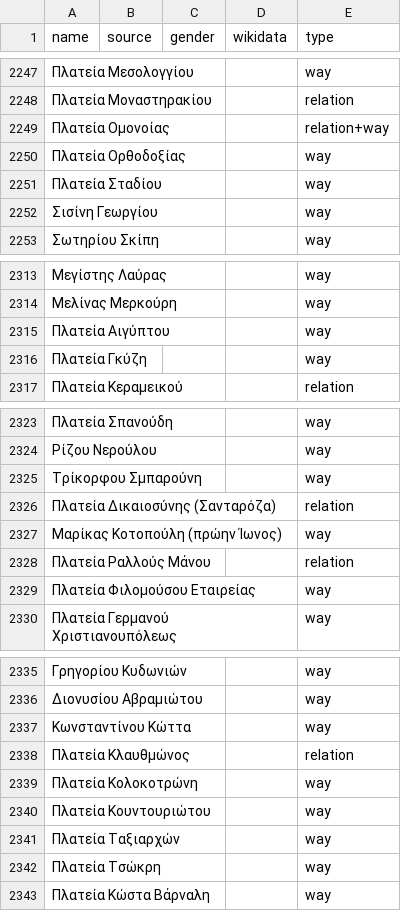
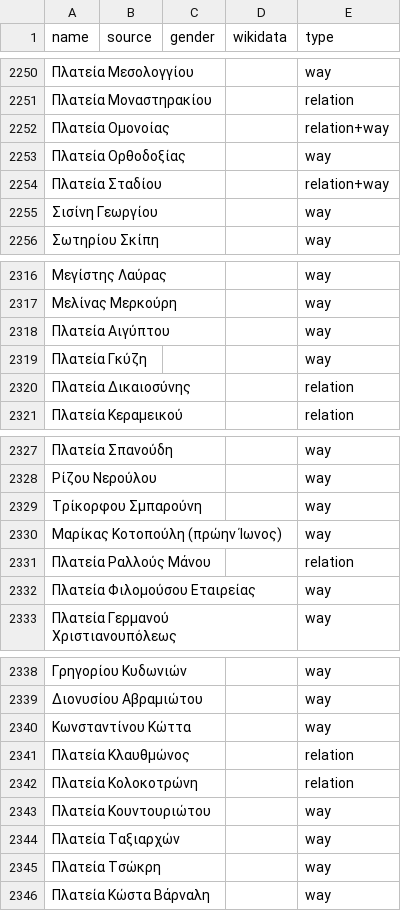
Before and after one commit to EqualStreetNames/equalstreetnames-athens, a CSV file: data/other.csv, drawn as a sheet; only a part is shown, gaps mark what is left out; the diff covers the shown part only.

```diff
--- a/data/other.csv
+++ b/data/other.csv
@@ -2250,3 +2253,3 @@ name,source,gender,wikidata,type
 "Πλατεία Ορθοδοξίας",,,,way
-"Πλατεία Σταδίου",,,,way
+"Πλατεία Σταδίου",,,,relation+way
 "Σισίνη Γεωργίου",,,,way
@@ -2316,2 +2319,3 @@ name,source,gender,wikidata,type
 "Πλατεία Γκύζη",,,,way
+"Πλατεία Δικαιοσύνης",,,,relation
 "Πλατεία Κεραμεικού",,,,relation
@@ -2325,3 +2329,2 @@ name,source,gender,wikidata,type
 "Τρίκορφου Σμπαρούνη",,,,way
-"Πλατεία Δικαιοσύνης (Σανταρόζα)",,,,relation
 "Μαρίκας Κοτοπούλη (πρώην Ίωνος)",,,,way
@@ -2338,3 +2341,3 @@ name,source,gender,wikidata,type
 "Πλατεία Κλαυθμώνος",,,,relation
-"Πλατεία Κολοκοτρώνη",,,,way
+"Πλατεία Κολοκοτρώνη",,,,relation
 "Πλατεία Κουντουριώτου",,,,way
```
Also changed, not shown: 4 added rows and 1 removed row elsewhere in this file, 3 other files.
